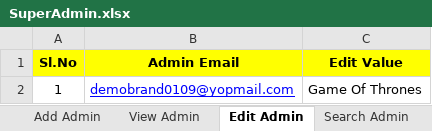
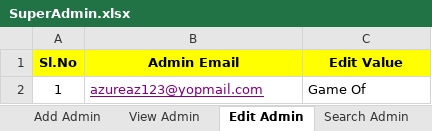
Before and after one commit to ajithtester/Brandscape, an Excel workbook: BrandscapeExcel/SuperAdmin.xlsx, sheet Edit Admin, drawn as a sheet; values as stored, in another font and other column widths than the file's, no borders; the diff names each change by its address in the sheet, - before the commit and + after, or states it on an @@ line.

```diff
--- a/BrandscapeExcel/SuperAdmin.xlsx (sheet Edit Admin)
+++ b/BrandscapeExcel/SuperAdmin.xlsx (sheet Edit Admin)
-B2 (Admin Email): demobrand0109@yopmail.com
+B2 (Admin Email): azureaz123@yopmail.com
-B2 text colour: #0000FF
+B2 text colour: #800080
-C2 (Edit Value): Game Of Thrones
+C2 (Edit Value): Game Of
```
Also changed, not shown: sheet Edit Project, sheet Add Project, sheet Add Admin, sheet Delete Admin, sheet Search Admin, sheet View Admin, 1 more sheet, other sheet tabs.
